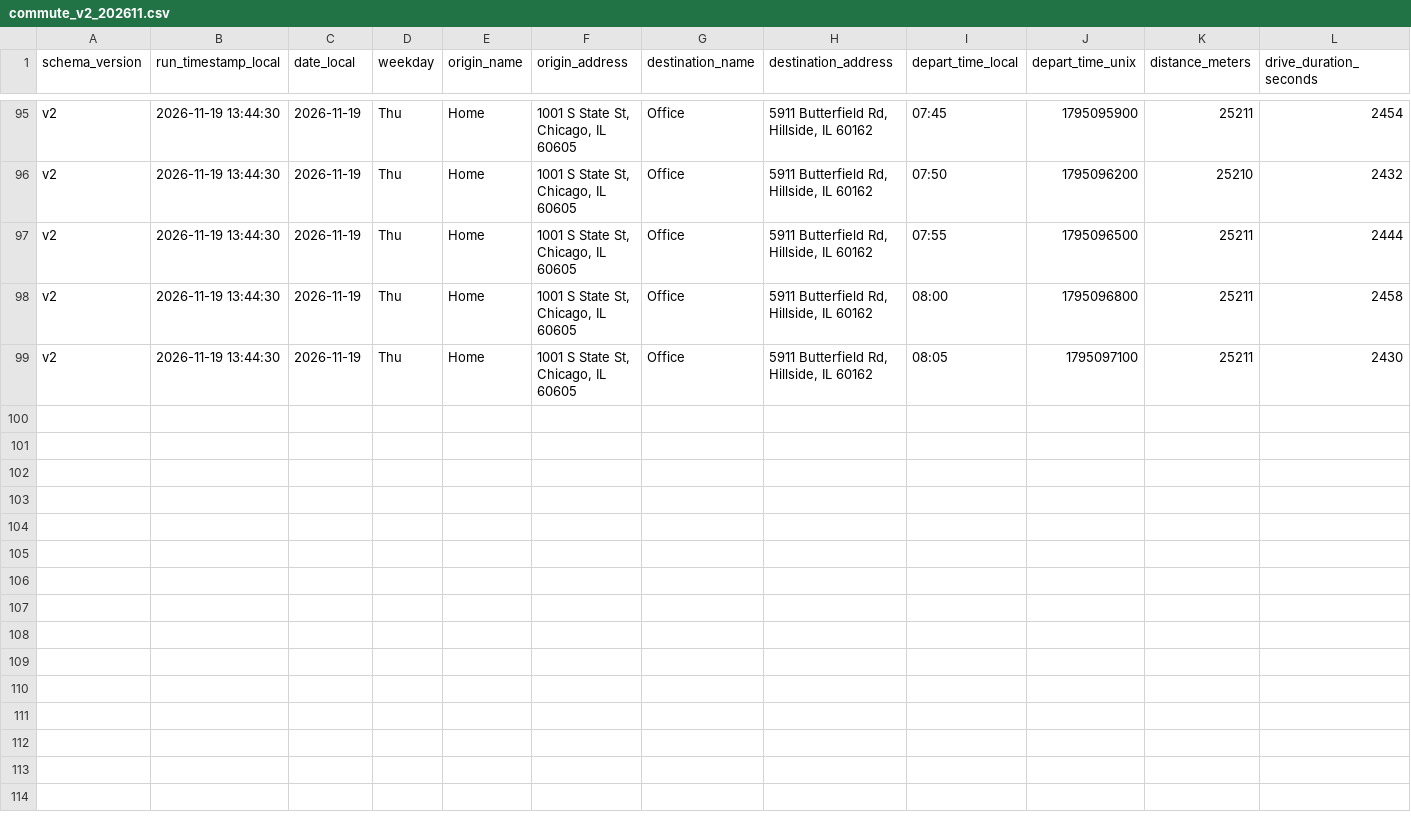
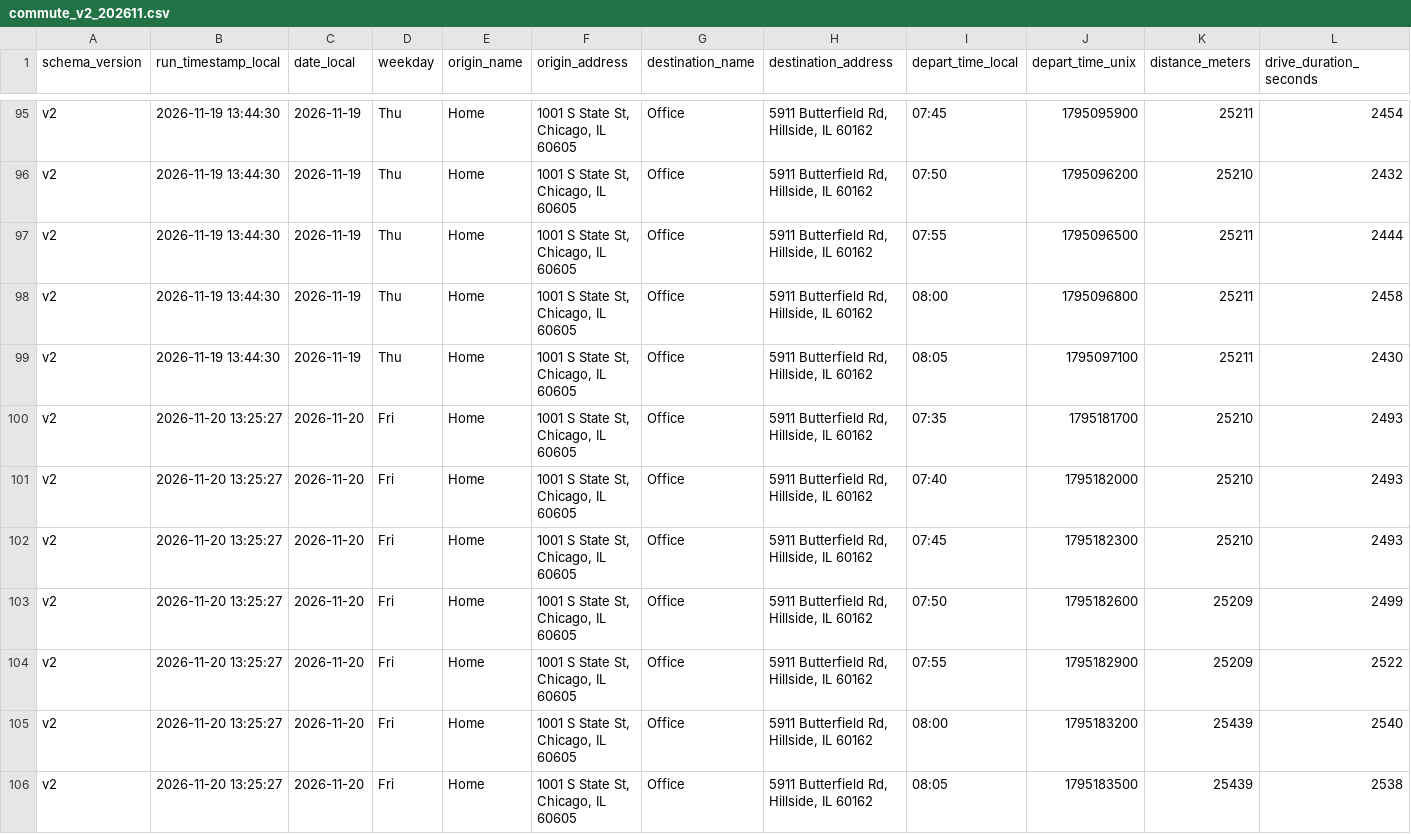
Before and after one commit to wzhou229-dotcom/Commute2, a CSV file: data/commute_v2_202611.csv, drawn as a sheet; only a part is shown, gaps mark what is left out; rows hold the shown columns only; the diff names each change by its address in the sheet, - before the commit and + after, or states it on an @@ line.

```diff
--- a/data/commute_v2_202611.csv
+++ b/data/commute_v2_202611.csv
+row 100: v2 | 2026-11-20 13:25:27 | 2026-11-20 | Fri | Home | 1001 S State St, Chicago, IL 60605 | Office | 5911 Butterfield Rd, Hillside, IL 60162 | 07:35 | 1795181700 | 25210 | 2493
+row 101: v2 | 2026-11-20 13:25:27 | 2026-11-20 | Fri | Home | 1001 S State St, Chicago, IL 60605 | Office | 5911 Butterfield Rd, Hillside, IL 60162 | 07:40 | 1795182000 | 25210 | 2493
+row 102: v2 | 2026-11-20 13:25:27 | 2026-11-20 | Fri | Home | 1001 S State St, Chicago, IL 60605 | Office | 5911 Butterfield Rd, Hillside, IL 60162 | 07:45 | 1795182300 | 25210 | 2493
+row 103: v2 | 2026-11-20 13:25:27 | 2026-11-20 | Fri | Home | 1001 S State St, Chicago, IL 60605 | Office | 5911 Butterfield Rd, Hillside, IL 60162 | 07:50 | 1795182600 | 25209 | 2499
+row 104: v2 | 2026-11-20 13:25:27 | 2026-11-20 | Fri | Home | 1001 S State St, Chicago, IL 60605 | Office | 5911 Butterfield Rd, Hillside, IL 60162 | 07:55 | 1795182900 | 25209 | 2522
+row 105: v2 | 2026-11-20 13:25:27 | 2026-11-20 | Fri | Home | 1001 S State St, Chicago, IL 60605 | Office | 5911 Butterfield Rd, Hillside, IL 60162 | 08:00 | 1795183200 | 25439 | 2540
+row 106: v2 | 2026-11-20 13:25:27 | 2026-11-20 | Fri | Home | 1001 S State St, Chicago, IL 60605 | Office | 5911 Butterfield Rd, Hillside, IL 60162 | 08:05 | 1795183500 | 25439 | 2538
```
